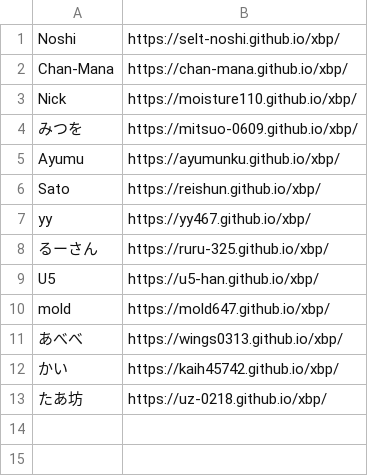
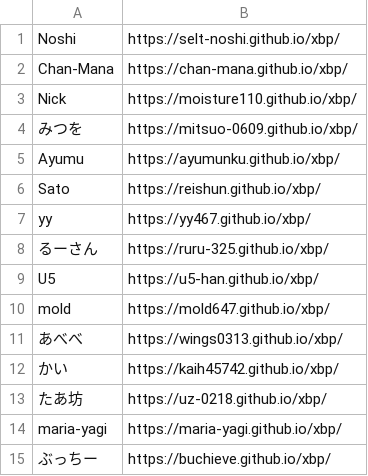
Before and after one commit to kuxbp/xbp, a CSV file: xbp2024/link/studentlink.csv, drawn as a sheet; the diff names each change by its address in the sheet, - before the commit and + after, or states it on an @@ line.

Commit message:
st15

```diff
--- a/xbp2024/link/studentlink.csv
+++ b/xbp2024/link/studentlink.csv
+row 14: maria-yagi | https://maria-yagi.github.io/xbp/
+row 15: ぶっちー | https://buchieve.github.io/xbp/
```
